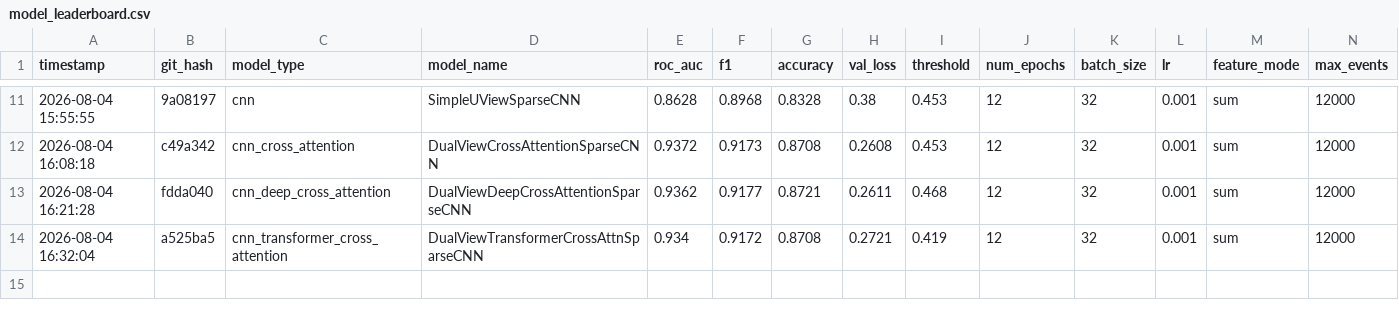
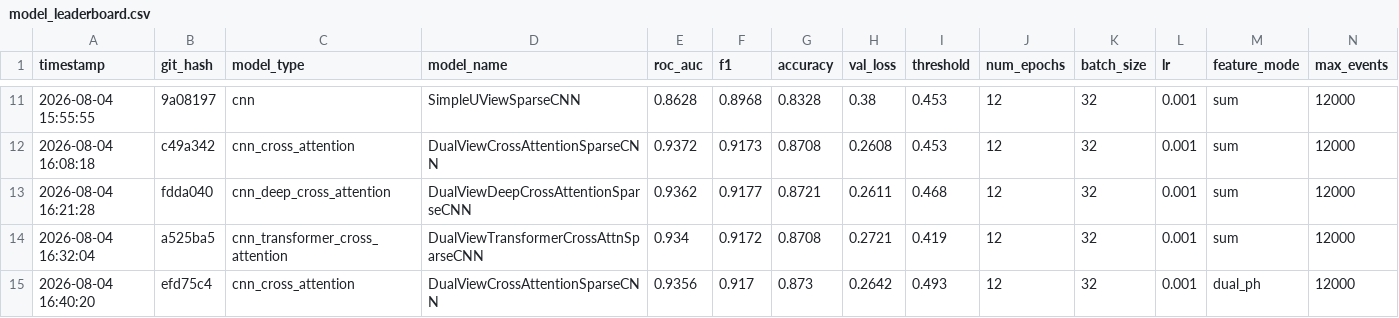
Before and after one commit to Phidet/minos_sparse, a CSV file: model_leaderboard.csv, drawn as a sheet; only a part is shown, gaps mark what is left out; rows hold the shown columns only; the diff names each change by its address in the sheet, - before the commit and + after, or states it on an @@ line.

Commit message:
Auto-commit before training cnn_positional_cross_attention

```diff
--- a/model_leaderboard.csv
+++ b/model_leaderboard.csv
+row 15: 2026-08-04 16:40:20 | efd75c4 | cnn_cross_attention | DualViewCrossAttentionSparseCNN | 0.9356 | 0.917 | 0.873 | 0.2642 | 0.493 | 12 | 32 | 0.001 | dual_ph | 12000
```
Also changed, not shown: 1 other file.
